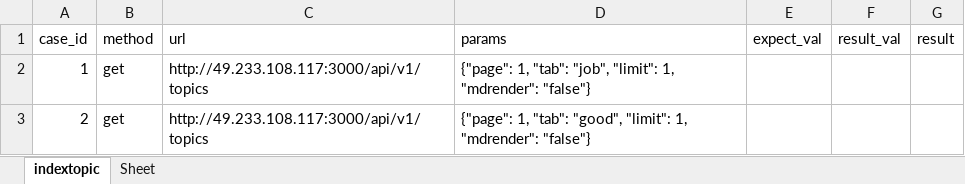
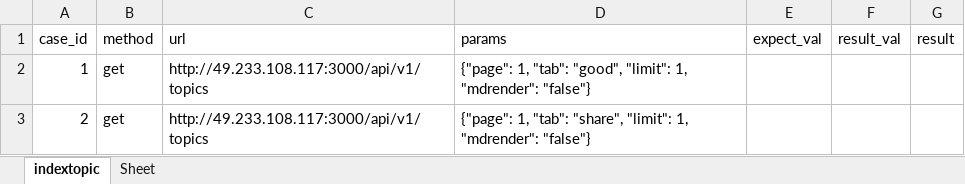
Before and after one commit to panc-test/api-test-demo, an Excel workbook: data/topicdata.xlsx, sheet indextopic, drawn as a sheet; values as stored, in another font and other column widths than the file's, no borders; the diff names each change by its address in the sheet, - before the commit and + after, or states it on an @@ line.

```diff
--- a/data/topicdata.xlsx (sheet indextopic)
+++ b/data/topicdata.xlsx (sheet indextopic)
-D2 (params): …1, "tab": "job", "limit": 1,…
+D2 (params): …1, "tab": "good", "limit": 1,…
-D3 (params): …1, "tab": "good", "limit": 1,…
+D3 (params): …1, "tab": "share", "limit": 1,…
```
Also changed, not shown: 6 other files.
